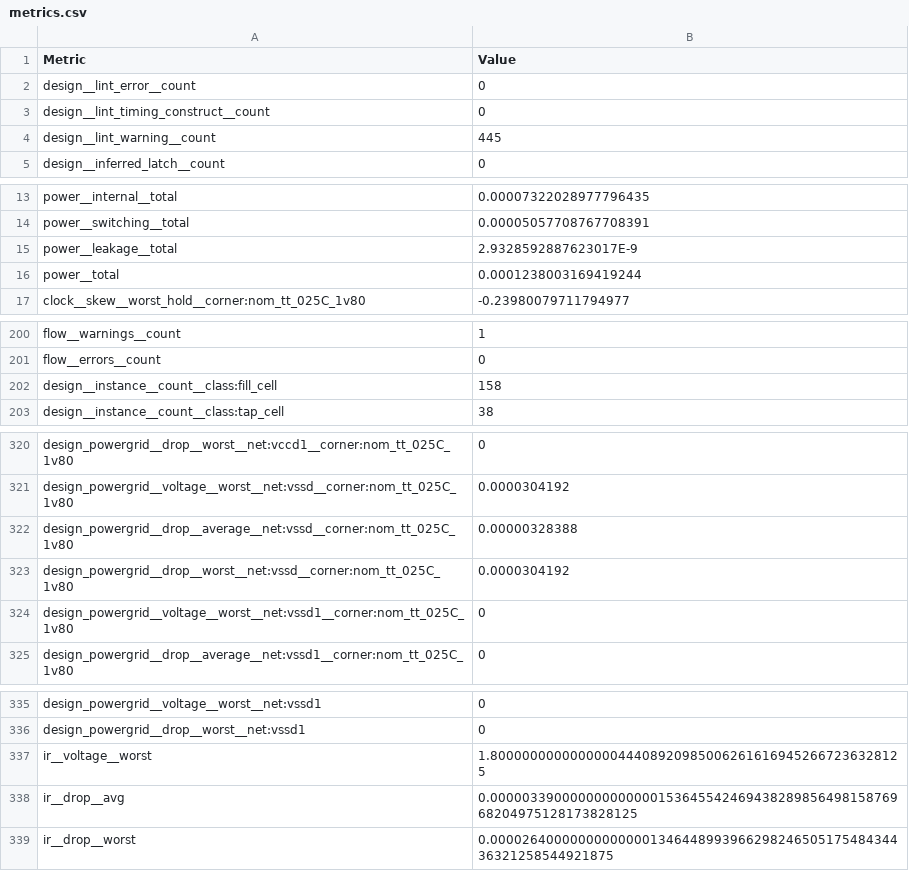
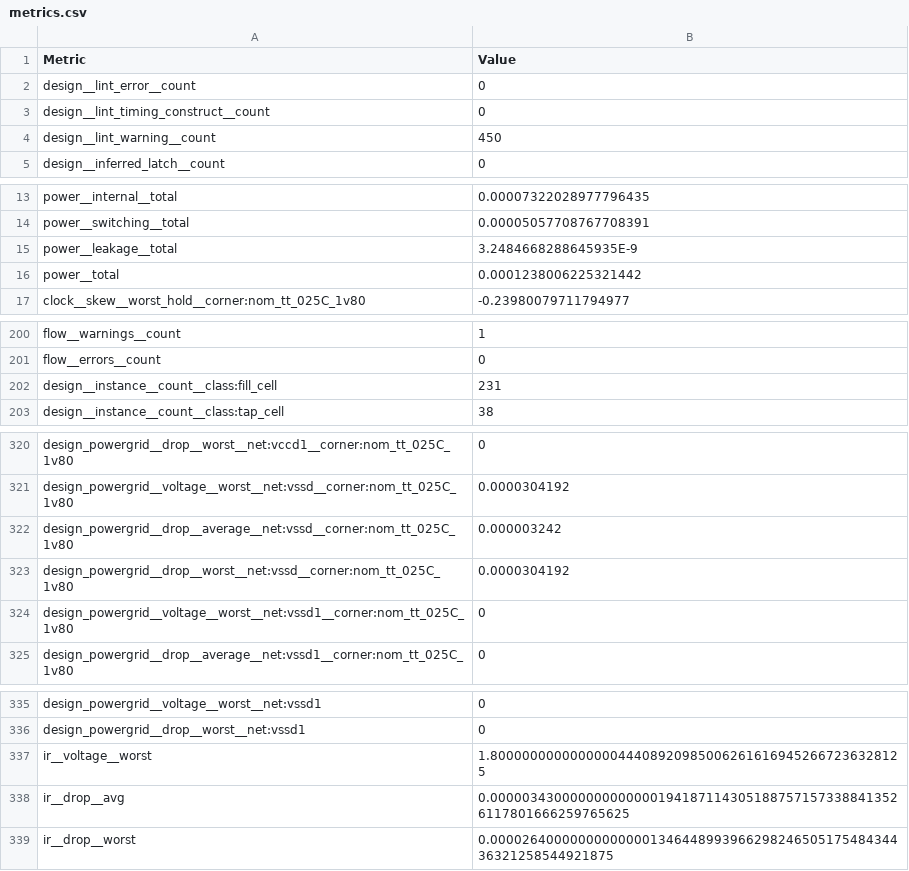
Before and after one commit to passant5/frigate-os, a CSV file: signoff/gpio_control_block/metrics.csv, drawn as a sheet; only a part is shown, gaps mark what is left out.

Commit message:
~ `gpio_control_block` implementation to use the latest PDK. This is required to prevent poly density errors in frigate top level

```diff
--- a/signoff/gpio_control_block/metrics.csv
+++ b/signoff/gpio_control_block/metrics.csv
@@ -3,3 +3,3 @@ design__lint_error__count,0
 design__lint_timing_construct__count,0
-design__lint_warning__count,445
+design__lint_warning__count,450
 design__inferred_latch__count,0
@@ -14,4 +14,4 @@ power__internal__total,0.00007322028977796435
 power__switching__total,0.00005057708767708391
-power__leakage__total,2.9328592887623017E-9
-power__total,0.0001238003169419244
+power__leakage__total,3.2484668288645935E-9
+power__total,0.0001238006225321442
 clock__skew__worst_hold__corner:nom_tt_025C_1v80,-0.23980079711794977
@@ -201,3 +201,3 @@ flow__warnings__count,1
 flow__errors__count,0
-design__instance__count__class:fill_cell,158
+design__instance__count__class:fill_cell,231
 design__instance__count__class:tap_cell,38
@@ -321,3 +321,3 @@ design_powergrid__drop__worst__net:vccd1__corner:nom_tt_025C_1v80,0
 design_powergrid__voltage__worst__net:vssd__corner:nom_tt_025C_1v80,0.0000304192
-design_powergrid__drop__average__net:vssd__corner:nom_tt_025C_1v80,0.00000328388
+design_powergrid__drop__average__net:vssd__corner:nom_tt_025C_1v80,0.000003242
 design_powergrid__drop__worst__net:vssd__corner:nom_tt_025C_1v80,0.0000304192
@@ -337,3 +337,3 @@ design_powergrid__drop__worst__net:vssd1,0
 ir__voltage__worst,1.8000000000000000444089209850062616169452667236328125
-ir__drop__avg,0.00000339000000000000015364554246943828985649815876968204975128173828125
+ir__drop__avg,0.0000034300000000000001941871143051887571573388413526117801666259765625
 ir__drop__worst,0.00002640000000000000134644899396629824650517548434436321258544921875
```
Also changed, not shown: 12 other files.
